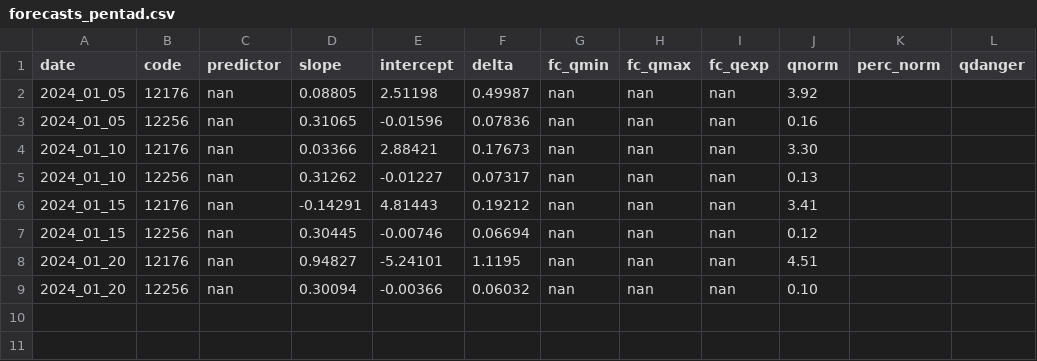
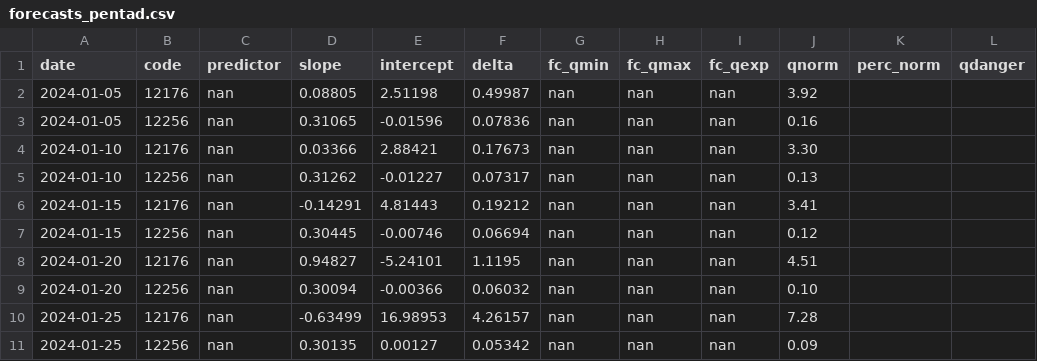
Before and after one commit to hydrosolutions/SAPPHIRE_Forecast_Tools, a CSV file: apps/internal_data/forecasts_pentad.csv, drawn as a sheet.

```diff
--- a/apps/internal_data/forecasts_pentad.csv
+++ b/apps/internal_data/forecasts_pentad.csv
@@ -1,9 +1,11 @@
 date,code,predictor,slope,intercept,delta,fc_qmin,fc_qmax,fc_qexp,qnorm,perc_norm,qdanger
-2024_01_05,12176,nan,0.08805,2.51198,0.49987,nan,nan,nan,3.92, ,
-2024_01_05,12256,nan,0.31065,-0.01596,0.07836,nan,nan,nan,0.16, ,
-2024_01_10,12176,nan,0.03366,2.88421,0.17673,nan,nan,nan,3.30, ,
-2024_01_10,12256,nan,0.31262,-0.01227,0.07317,nan,nan,nan,0.13, ,
-2024_01_15,12176,nan,-0.14291,4.81443,0.19212,nan,nan,nan,3.41, ,
-2024_01_15,12256,nan,0.30445,-0.00746,0.06694,nan,nan,nan,0.12, ,
-2024_01_20,12176,nan,0.94827,-5.24101,1.1195,nan,nan,nan,4.51, ,
-2024_01_20,12256,nan,0.30094,-0.00366,0.06032,nan,nan,nan,0.10, ,
+2024-01-05,12176,nan,0.08805,2.51198,0.49987,nan,nan,nan,3.92, ,
+2024-01-05,12256,nan,0.31065,-0.01596,0.07836,nan,nan,nan,0.16, ,
+2024-01-10,12176,nan,0.03366,2.88421,0.17673,nan,nan,nan,3.30, ,
+2024-01-10,12256,nan,0.31262,-0.01227,0.07317,nan,nan,nan,0.13, ,
+2024-01-15,12176,nan,-0.14291,4.81443,0.19212,nan,nan,nan,3.41, ,
+2024-01-15,12256,nan,0.30445,-0.00746,0.06694,nan,nan,nan,0.12, ,
+2024-01-20,12176,nan,0.94827,-5.24101,1.1195,nan,nan,nan,4.51, ,
+2024-01-20,12256,nan,0.30094,-0.00366,0.06032,nan,nan,nan,0.10, ,
+2024-01-25,12176,nan,-0.63499,16.98953,4.26157,nan,nan,nan,7.28, ,
+2024-01-25,12256,nan,0.30135,0.00127,0.05342,nan,nan,nan,0.09, ,
```
Also changed, not shown: apps/internal_data/hydrograph_day.csv, apps/internal_data/hydrograph_pentad.csv, 13 other files.
